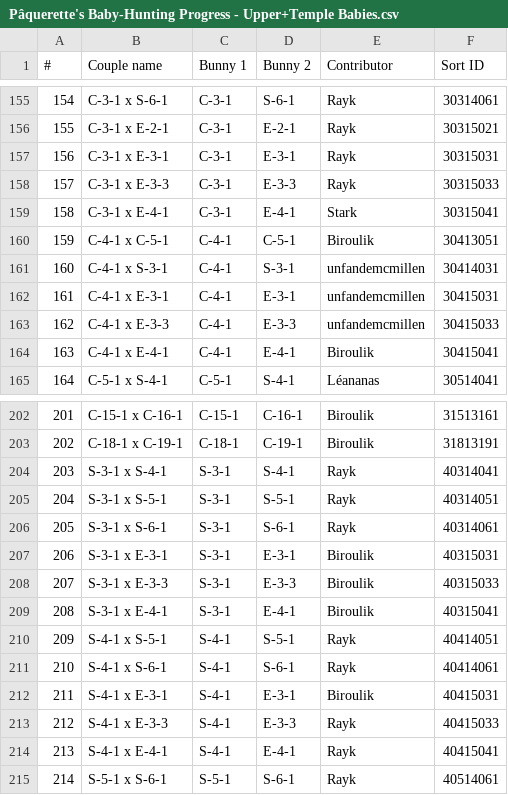
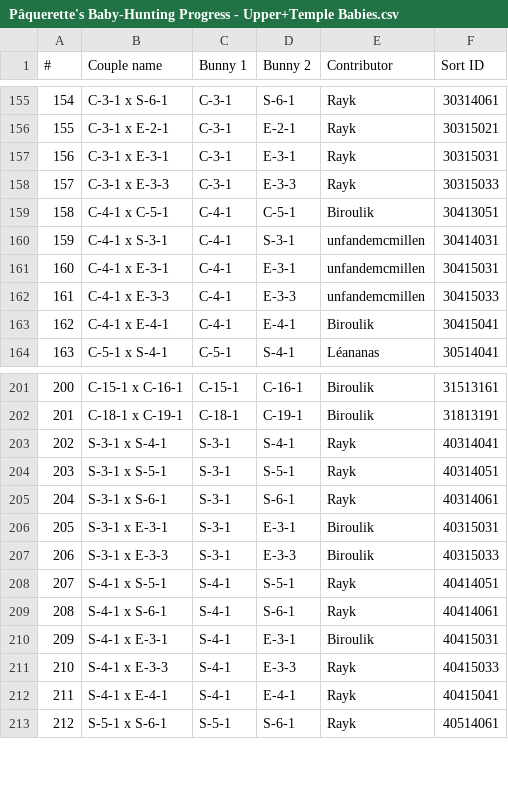
Before and after one commit to rzfury/babybuns-tracker, a CSV file: csv/Pâquerette's Baby-Hunting Progress - Upper+Temple Babies.csv, drawn as a sheet; only a part is shown, gaps mark what is left out; removed rows and columns are numbered as before the commit, all else as after; the diff names each change by its address in the sheet, - before the commit and + after, or states it on an @@ line.

```diff
--- a/csv/Pâquerette's Baby-Hunting Progress - Upper+Temple Babies.csv
+++ b/csv/Pâquerette's Baby-Hunting Progress - Upper+Temple Babies.csv
-row 159: 158 | C-3-1 x E-4-1 | C-3-1 | E-4-1 | Stark | 30315041
@@ column A (#) renumbered from row 159 down @@
-row 209: 208 | S-3-1 x E-4-1 | S-3-1 | E-4-1 | Biroulik | 40315041
```
Also changed, not shown: csv/Pâquerette's Baby-Hunting Progress - All Babies (No Legacy_Bugs).csv, csv/Pâquerette's Baby-Hunting Progress - Bugs Bunnies.csv, 12 other files.
